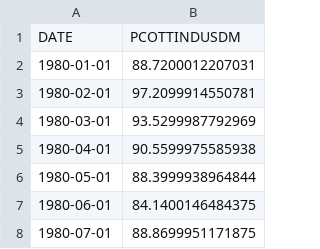
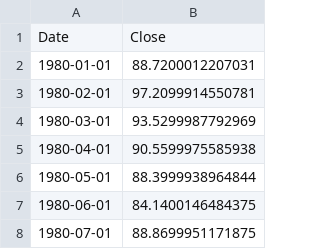
Before and after one commit to msawchuk/DataVisFinalProject, a CSV file: Data/PCOTTINDUSDM.csv, drawn as a sheet; only a part is shown.

```diff
--- a/Data/PCOTTINDUSDM.csv
+++ b/Data/PCOTTINDUSDM.csv
@@ -1,2 +1,2 @@
-DATE,PCOTTINDUSDM
+Date,Close
 1980-01-01,88.7200012207031
```
Also changed, not shown: Data/DCOILWTICO.csv, Data/GOLDAMGBD228NLBM.csv, 2 other files.
